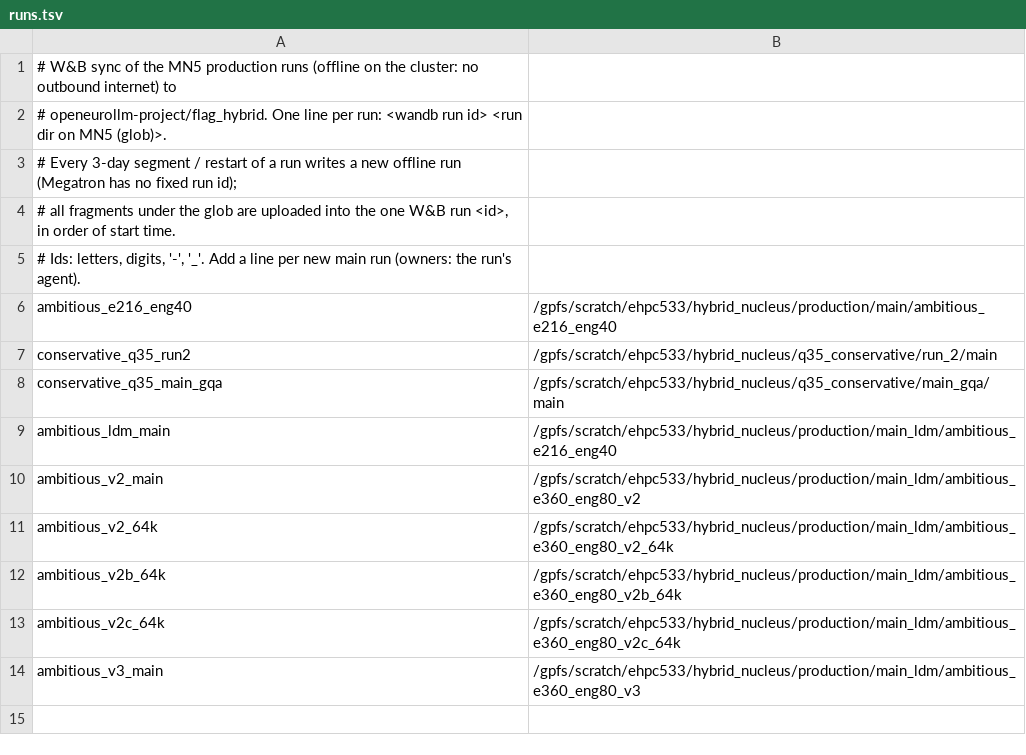
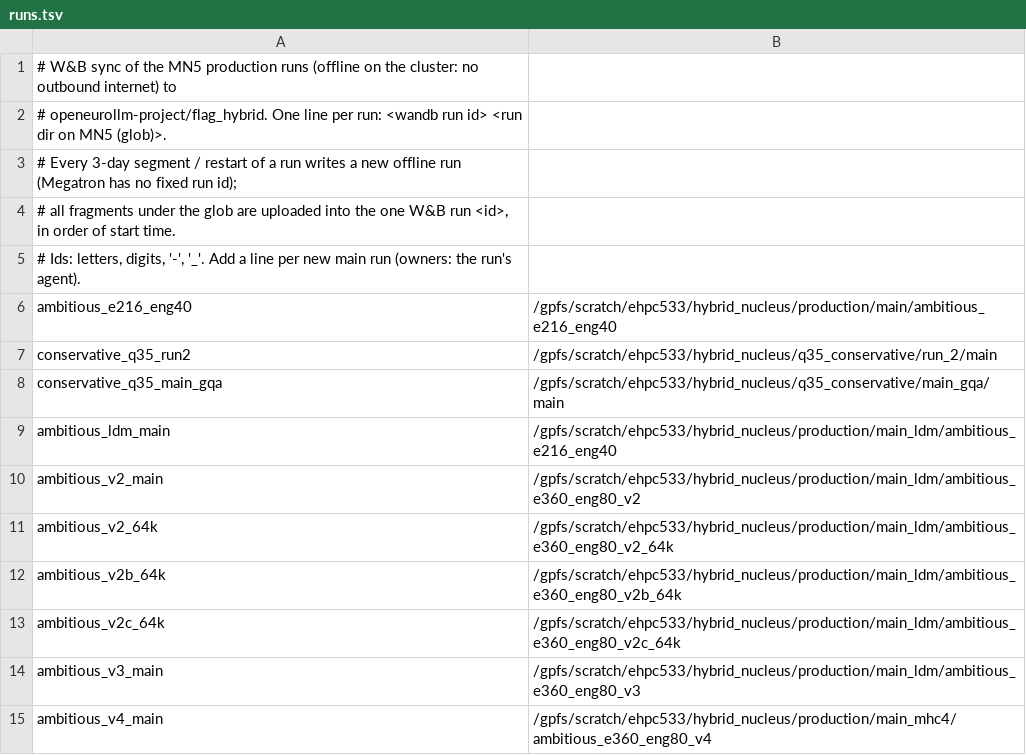
Before and after one commit to OpenEuroLLM/oellm-autoexp, a TSV file: scripts/korbi/wandb_sync/runs.tsv, drawn as a sheet.

```diff
--- a/scripts/korbi/wandb_sync/runs.tsv
+++ b/scripts/korbi/wandb_sync/runs.tsv
@@ -14 +14,2 @@ ambitious_v2c_64k	/gpfs/scratch/ehpc533/hybrid_nucleus/production/main_ldm/ambit
 ambitious_v3_main	/gpfs/scratch/ehpc533/hybrid_nucleus/production/main_ldm/ambitious_e360_eng80_v3
+ambitious_v4_main	/gpfs/scratch/ehpc533/hybrid_nucleus/production/main_mhc4/ambitious_e360_eng80_v4
```
Also changed, not shown: 2 other files.
